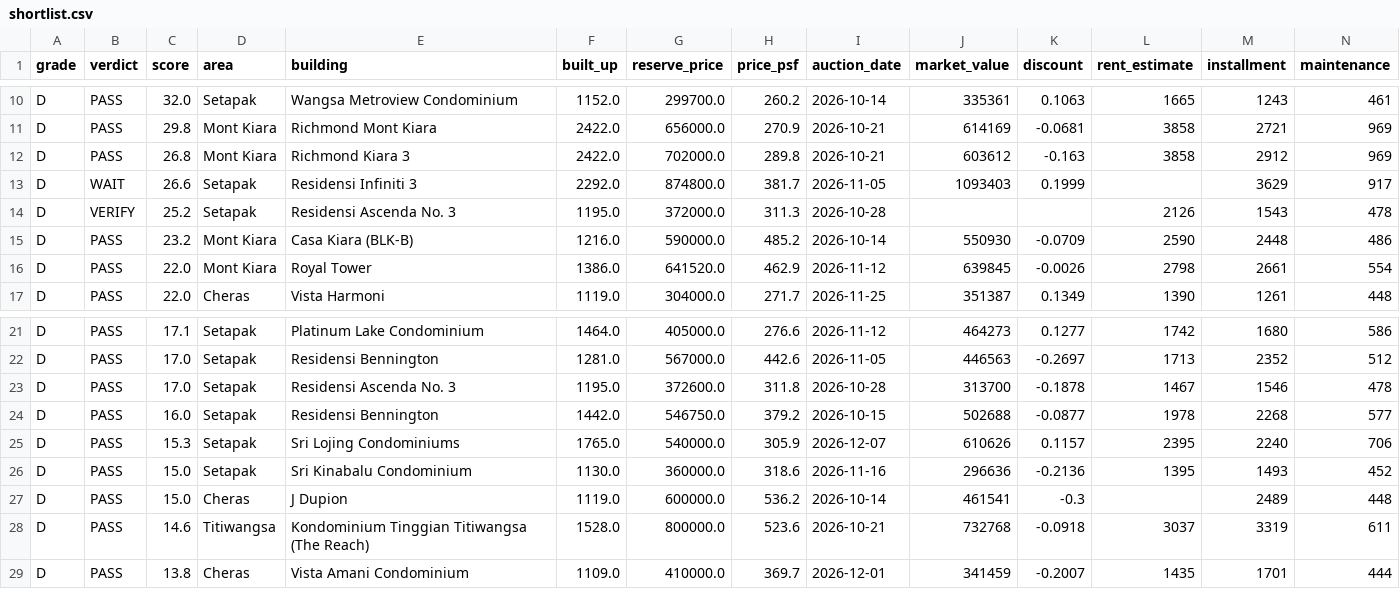
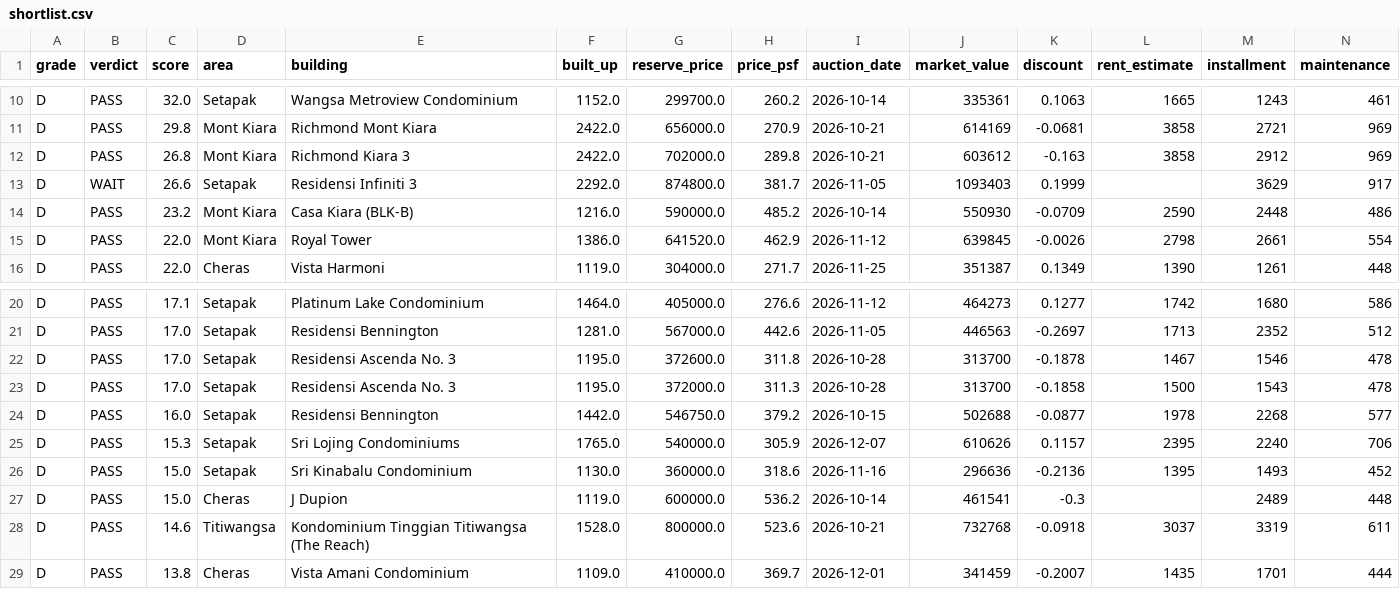
Before and after one commit to yeohzeyong/hi, a CSV file: docs/shortlist.csv, drawn as a sheet; only a part is shown, gaps mark what is left out; removed rows and columns are numbered as before the commit, all else as after; rows hold the shown columns only; the diff names each change by its address in the sheet, - before the commit and + after, or states it on an @@ line.

```diff
--- a/docs/shortlist.csv
+++ b/docs/shortlist.csv
-row 14: D | VERIFY | 25.2 | Setapak | Residensi Ascenda No. 3 | 1195.0 | 372000.0 | 311.3 | 2026-10-28 |  |  | 2126 | 1543 | 478
+row 23: D | PASS | 17.0 | Setapak | Residensi Ascenda No. 3 | 1195.0 | 372000.0 | 311.3 | 2026-10-28 | 313700 | -0.1858 | 1500 | 1543 | 478
```
Also changed, not shown: 4 other files.
